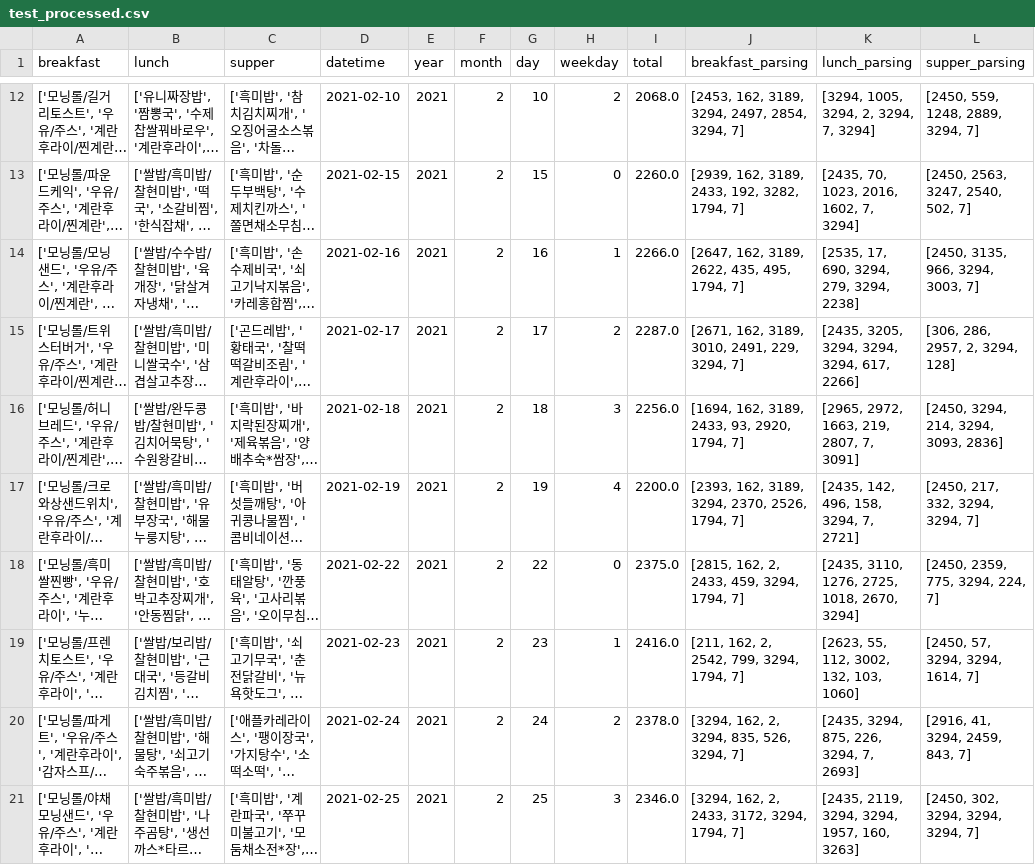
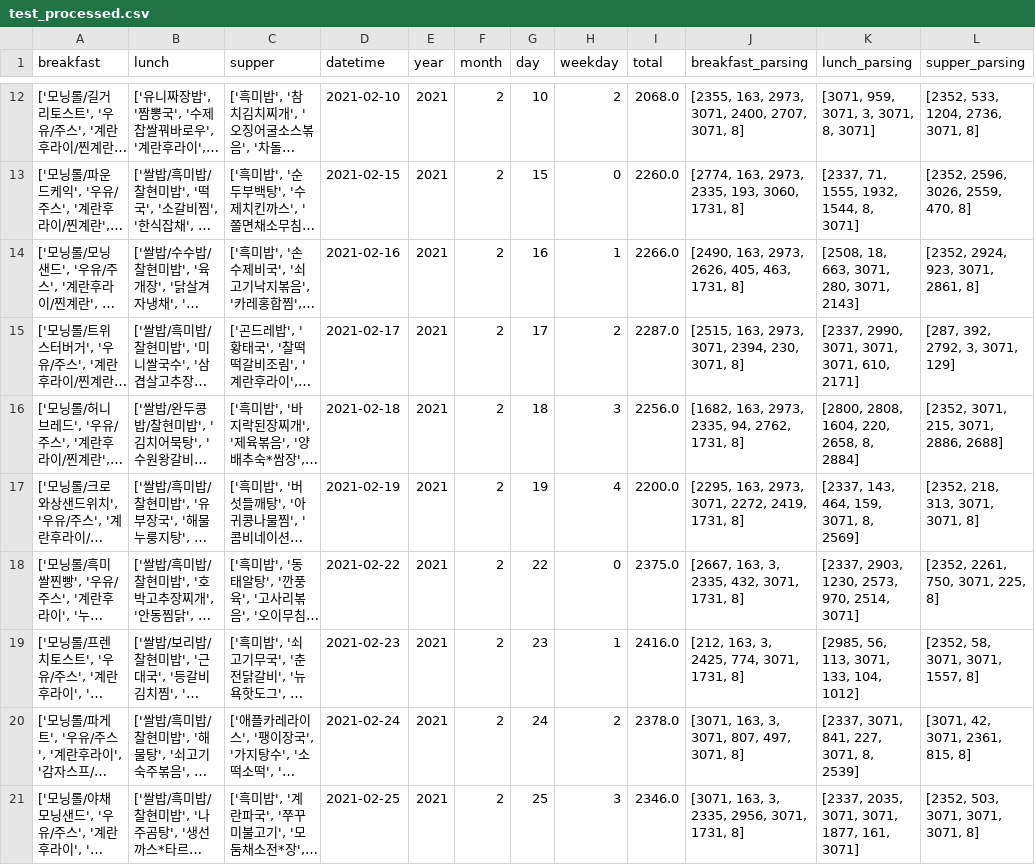
Before and after one commit to fhzh123/dacon_competition, a CSV file: lh_meal/preprocessing/test_processed.csv, drawn as a sheet; only a part is shown, gaps mark what is left out; long unchanged cells end in …; the diff covers the shown part only; the diff names each change by its address in the sheet, - before the commit and + after, or states it on an @@ line.

```diff
--- a/lh_meal/preprocessing/test_processed.csv
+++ b/lh_meal/preprocessing/test_processed.csv
-J12 (breakfast_parsing): [2453, 162, 3189, 3294, 2497, 2854, 3294, 7]
+J12 (breakfast_parsing): [2355, 163, 2973, 3071, 2400, 2707, 3071, 8]
-K12 (lunch_parsing): [3294, 1005, 3294, 2, 3294, 7, 3294]
+K12 (lunch_parsing): [3071, 959, 3071, 3, 3071, 8, 3071]
-L12 (supper_parsing): [2450, 559, 1248, 2889, 3294, 7]
+L12 (supper_parsing): [2352, 533, 1204, 2736, 3071, 8]
-J13 (breakfast_parsing): [2939, 162, 3189, 2433, 192, 3282, 1794, 7]
+J13 (breakfast_parsing): [2774, 163, 2973, 2335, 193, 3060, 1731, 8]
-K13 (lunch_parsing): [2435, 70, 1023, 2016, 1602, 7, 3294]
+K13 (lunch_parsing): [2337, 71, 1555, 1932, 1544, 8, 3071]
-L13 (supper_parsing): [2450, 2563, 3247, 2540, 502, 7]
+L13 (supper_parsing): [2352, 2596, 3026, 2559, 470, 8]
-J14 (breakfast_parsing): [2647, 162, 3189, 2622, 435, 495, 1794, 7]
+J14 (breakfast_parsing): [2490, 163, 2973, 2626, 405, 463, 1731, 8]
-K14 (lunch_parsing): [2535, 17, 690, 3294, 279, 3294, 2238]
+K14 (lunch_parsing): [2508, 18, 663, 3071, 280, 3071, 2143]
-L14 (supper_parsing): [2450, 3135, 966, 3294, 3003, 7]
+L14 (supper_parsing): [2352, 2924, 923, 3071, 2861, 8]
-J15 (breakfast_parsing): [2671, 162, 3189, 3010, 2491, 229, 3294, 7]
+J15 (breakfast_parsing): [2515, 163, 2973, 3071, 2394, 230, 3071, 8]
-K15 (lunch_parsing): [2435, 3205, 3294, 3294, 3294, 617, 2266]
+K15 (lunch_parsing): [2337, 2990, 3071, 3071, 3071, 610, 2171]
-L15 (supper_parsing): [306, 286, 2957, 2, 3294, 128]
+L15 (supper_parsing): [287, 392, 2792, 3, 3071, 129]
-J16 (breakfast_parsing): [1694, 162, 3189, 2433, 93, 2920, 1794, 7]
+J16 (breakfast_parsing): [1682, 163, 2973, 2335, 94, 2762, 1731, 8]
-K16 (lunch_parsing): [2965, 2972, 1663, 219, 2807, 7, 3091]
+K16 (lunch_parsing): [2800, 2808, 1604, 220, 2658, 8, 2884]
-L16 (supper_parsing): [2450, 3294, 214, 3294, 3093, 2836]
+L16 (supper_parsing): [2352, 3071, 215, 3071, 2886, 2688]
-J17 (breakfast_parsing): [2393, 162, 3189, 3294, 2370, 2526, 1794, 7]
+J17 (breakfast_parsing): [2295, 163, 2973, 3071, 2272, 2419, 1731, 8]
-K17 (lunch_parsing): [2435, 142, 496, 158, 3294, 7, 2721]
+K17 (lunch_parsing): [2337, 143, 464, 159, 3071, 8, 2569]
-L17 (supper_parsing): [2450, 217, 332, 3294, 3294, 7]
+L17 (supper_parsing): [2352, 218, 313, 3071, 3071, 8]
-J18 (breakfast_parsing): [2815, 162, 2, 2433, 459, 3294, 1794, 7]
+J18 (breakfast_parsing): [2667, 163, 3, 2335, 432, 3071, 1731, 8]
-K18 (lunch_parsing): [2435, 3110, 1276, 2725, 1018, 2670, 3294]
+K18 (lunch_parsing): [2337, 2903, 1230, 2573, 970, 2514, 3071]
-L18 (supper_parsing): [2450, 2359, 775, 3294, 224, 7]
+L18 (supper_parsing): [2352, 2261, 750, 3071, 225, 8]
-J19 (breakfast_parsing): [211, 162, 2, 2542, 799, 3294, 1794, 7]
+J19 (breakfast_parsing): [212, 163, 3, 2425, 774, 3071, 1731, 8]
-K19 (lunch_parsing): [2623, 55, 112, 3002, 132, 103, 1060]
+K19 (lunch_parsing): [2985, 56, 113, 3071, 133, 104, 1012]
-L19 (supper_parsing): [2450, 57, 3294, 3294, 1614, 7]
+L19 (supper_parsing): [2352, 58, 3071, 3071, 1557, 8]
-J20 (breakfast_parsing): [3294, 162, 2, 3294, 835, 526, 3294, 7]
+J20 (breakfast_parsing): [3071, 163, 3, 3071, 807, 497, 3071, 8]
-K20 (lunch_parsing): [2435, 3294, 875, 226, 3294, 7, 2693]
+K20 (lunch_parsing): [2337, 3071, 841, 227, 3071, 8, 2539]
-L20 (supper_parsing): [2916, 41, 3294, 2459, 843, 7]
+L20 (supper_parsing): [3071, 42, 3071, 2361, 815, 8]
-J21 (breakfast_parsing): [3294, 162, 2, 2433, 3172, 3294, 1794, 7]
+J21 (breakfast_parsing): [3071, 163, 3, 2335, 2956, 3071, 1731, 8]
-K21 (lunch_parsing): [2435, 2119, 3294, 3294, 1957, 160, 3263]
+K21 (lunch_parsing): [2337, 2035, 3071, 3071, 1877, 161, 3071]
-L21 (supper_parsing): [2450, 302, 3294, 3294, 3294, 7]
+L21 (supper_parsing): [2352, 503, 3071, 3071, 3071, 8]
```
Also changed, not shown: 120 edited cells elsewhere in this file, 14 other files.
